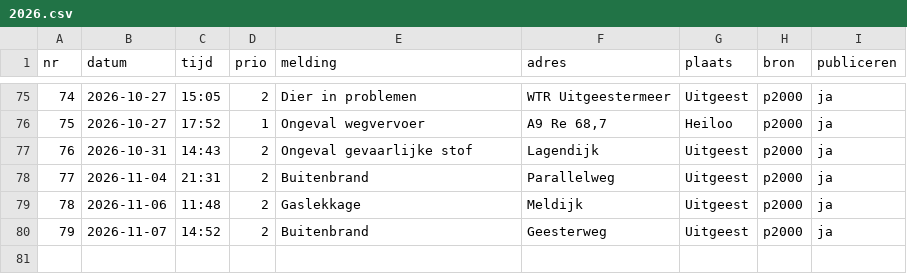
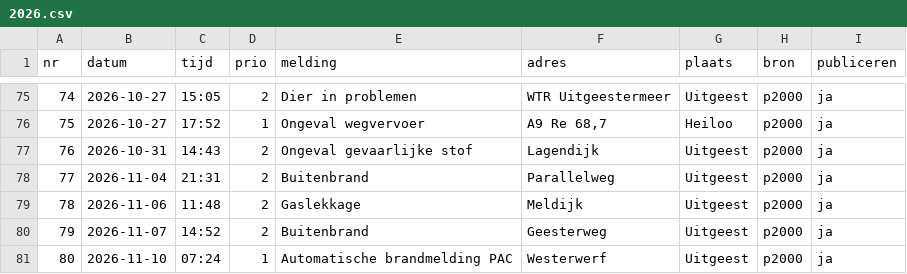
Before and after one commit to SvenKortekaas/brandweeruitgeest.nl, a CSV file: data/uitrukken/2026.csv, drawn as a sheet; only a part is shown, gaps mark what is left out.

```diff
--- a/data/uitrukken/2026.csv
+++ b/data/uitrukken/2026.csv
@@ -80 +80,2 @@ nr,datum,tijd,prio,melding,adres,plaats,bron,publiceren
 79,2026-11-07,14:52,2,Buitenbrand,Geesterweg,Uitgeest,p2000,ja
+80,2026-11-10,07:24,1,Automatische brandmelding PAC,Westerwerf,Uitgeest,p2000,ja
```
